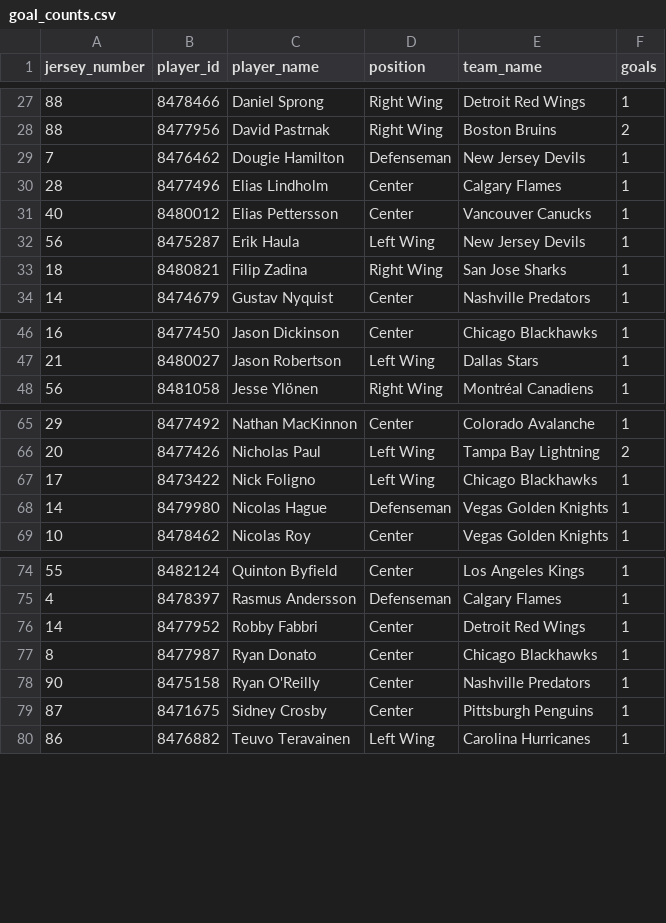
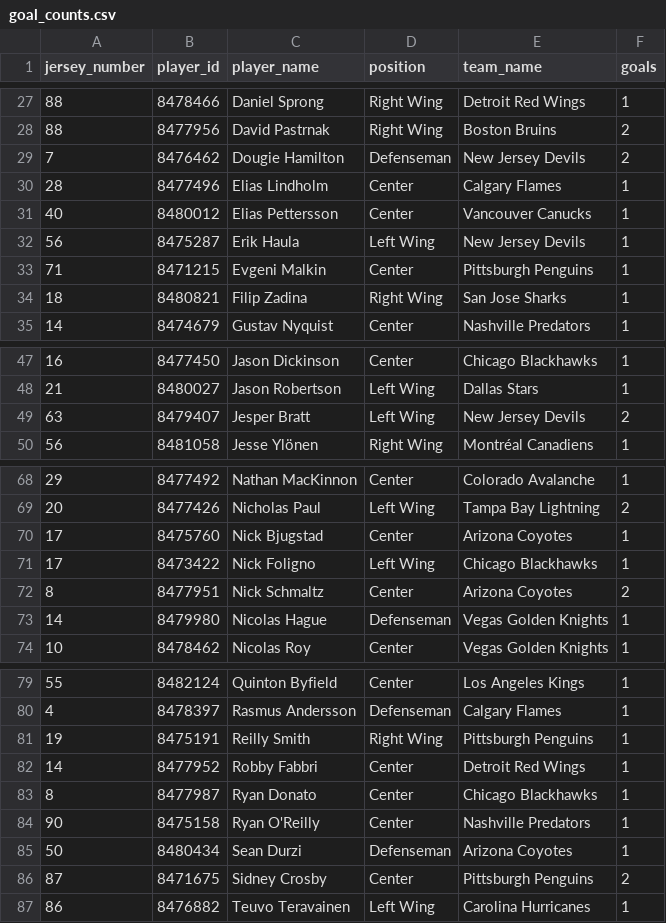
Before and after one commit to kjchrz03/hockey-streamlit, a CSV file: data/goal_counts.csv, drawn as a sheet; only a part is shown, gaps mark what is left out; the diff covers the shown part only.

```diff
--- a/data/goal_counts.csv
+++ b/data/goal_counts.csv
@@ -28,3 +28,3 @@ jersey_number,player_id,player_name,position,team_name,goals
 88,8477956,David Pastrnak,Right Wing,Boston Bruins,2
-7,8476462,Dougie Hamilton,Defenseman,New Jersey Devils,1
+7,8476462,Dougie Hamilton,Defenseman,New Jersey Devils,2
 28,8477496,Elias Lindholm,Center,Calgary Flames,1
@@ -32,2 +32,3 @@ jersey_number,player_id,player_name,position,team_name,goals
 56,8475287,Erik Haula,Left Wing,New Jersey Devils,1
+71,8471215,Evgeni Malkin,Center,Pittsburgh Penguins,1
 18,8480821,Filip Zadina,Right Wing,San Jose Sharks,1
@@ -47,2 +48,3 @@ jersey_number,player_id,player_name,position,team_name,goals
 21,8480027,Jason Robertson,Left Wing,Dallas Stars,1
+63,8479407,Jesper Bratt,Left Wing,New Jersey Devils,2
 56,8481058,Jesse Ylönen,Right Wing,Montréal Canadiens,1
@@ -66,3 +69,5 @@ jersey_number,player_id,player_name,position,team_name,goals
 20,8477426,Nicholas Paul,Left Wing,Tampa Bay Lightning,2
+17,8475760,Nick Bjugstad,Center,Arizona Coyotes,1
 17,8473422,Nick Foligno,Left Wing,Chicago Blackhawks,1
+8,8477951,Nick Schmaltz,Center,Arizona Coyotes,2
 14,8479980,Nicolas Hague,Defenseman,Vegas Golden Knights,1
@@ -75,2 +80,3 @@ jersey_number,player_id,player_name,position,team_name,goals
 4,8478397,Rasmus Andersson,Defenseman,Calgary Flames,1
+19,8475191,Reilly Smith,Right Wing,Pittsburgh Penguins,1
 14,8477952,Robby Fabbri,Center,Detroit Red Wings,1
@@ -78,3 +84,4 @@ jersey_number,player_id,player_name,position,team_name,goals
 90,8475158,Ryan O'Reilly,Center,Nashville Predators,1
-87,8471675,Sidney Crosby,Center,Pittsburgh Penguins,1
+50,8480434,Sean Durzi,Defenseman,Arizona Coyotes,1
+87,8471675,Sidney Crosby,Center,Pittsburgh Penguins,2
 86,8476882,Teuvo Teravainen,Left Wing,Carolina Hurricanes,1
```
Also changed, not shown: 1 added row elsewhere in this file, data/goal_locations.csv, data/ice_map_data.csv.
